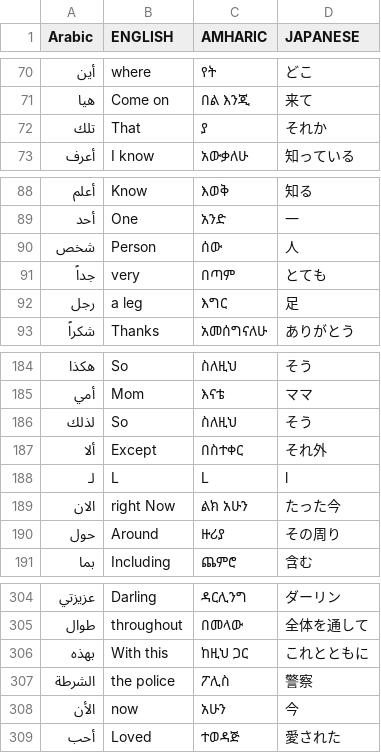
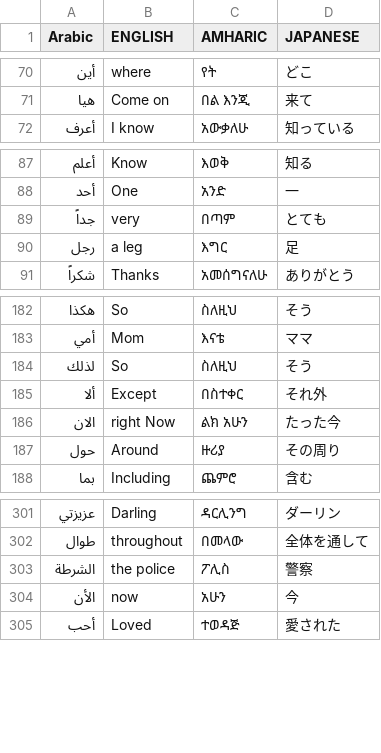
Before and after one commit to M00n-man92/flash_card, a CSV file: heart_breaker.csv, drawn as a sheet; only a part is shown, gaps mark what is left out.

```diff
--- a/heart_breaker.csv
+++ b/heart_breaker.csv
@@ -71,3 +71,2 @@ Arabic,ENGLISH,AMHARIC,JAPANESE
 هيا  ,Come on,በል እንጂ,来て
-تلك  ,That,ያ,それか
 أعرف  ,I know,አውቃለሁ,知っている
@@ -89,3 +88,2 @@ Arabic,ENGLISH,AMHARIC,JAPANESE
 أحد  ,One,አንድ,一
-شخص  ,Person,ሰው,人
 جداً  ,very,በጣም,とても
@@ -187,3 +185,2 @@ Arabic,ENGLISH,AMHARIC,JAPANESE
 ألا  ,Except,በስተቀር,それ外
-لـ  ,L,L,l
 الان  ,right Now,ልክ አሁን,たった今
@@ -305,3 +302,2 @@ Arabic,ENGLISH,AMHARIC,JAPANESE
 طوال ,throughout,በመላው,全体を通して
-بهذه ,With this,ከዚህ ጋር,これとともに
 الشرطة ,the police,ፖሊስ,警察
```
Also changed, not shown: 2 other files.
